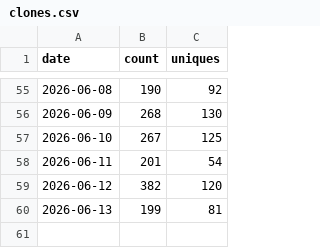
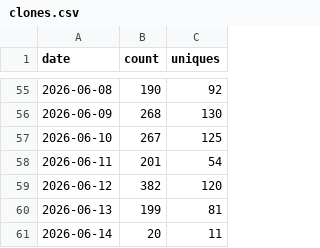
Before and after one commit to getwilds/wilds-wdl-library, a CSV file: data/clones.csv, drawn as a sheet; only a part is shown, gaps mark what is left out; the diff names each change by its address in the sheet, - before the commit and + after, or states it on an @@ line.

```diff
--- a/data/clones.csv
+++ b/data/clones.csv
+row 61: 2026-06-14 | 20 | 11
```
Also changed, not shown: data/views.csv, 4 other files.
